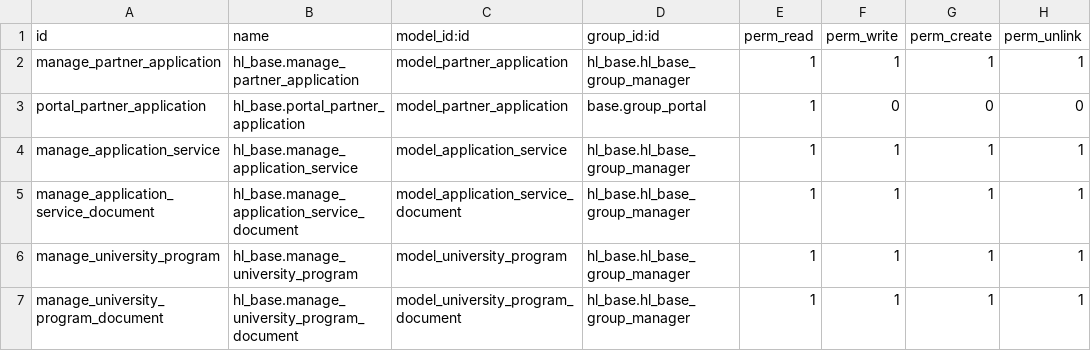
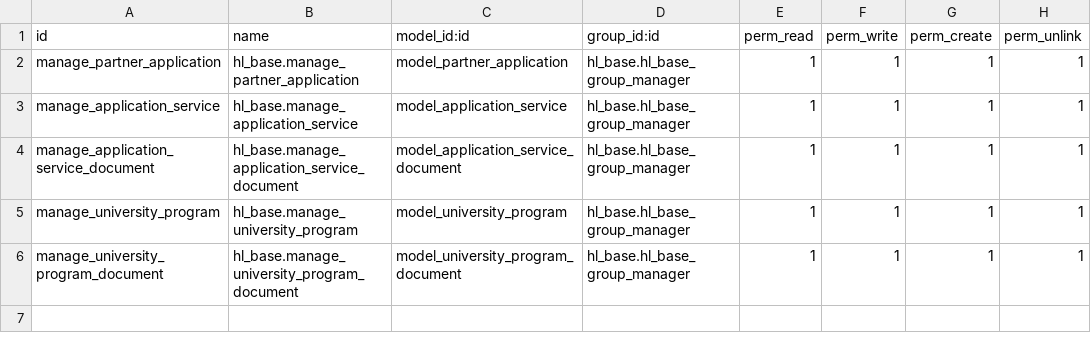
Before and after one commit to Barameg/hl_base, a CSV file: security/ir.model.access.csv, drawn as a sheet; the diff names each change by its address in the sheet, - before the commit and + after, or states it on an @@ line.

```diff
--- a/security/ir.model.access.csv
+++ b/security/ir.model.access.csv
-row 3: portal_partner_application | hl_base.portal_partner_application | model_partner_application | base.group_portal | 1 | 0 | 0 | 0
```
